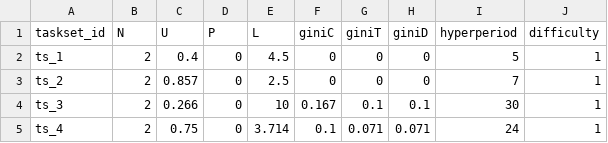
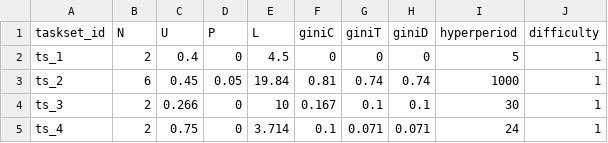
Before and after one commit to Duy19/ma_code, a CSV file: costfunction/learningTasksets.csv, drawn as a sheet; only a part is shown.

```diff
--- a/costfunction/learningTasksets.csv
+++ b/costfunction/learningTasksets.csv
@@ -2,3 +2,3 @@ taskset_id,N,U,P,L,giniC,giniT,giniD,hyperperiod,difficulty
 ts_1,2,0.4,0,4.5,0,0,0,5,1
-ts_2,2,0.857,0,2.5,0,0,0,7,1
+ts_2,6,0.45,0.05,19.84,0.81,0.74,0.74,1000,1
 ts_3,2,0.266,0,10,0.167,0.1,0.1,30,1
```
Also changed, not shown: 31 other files.
